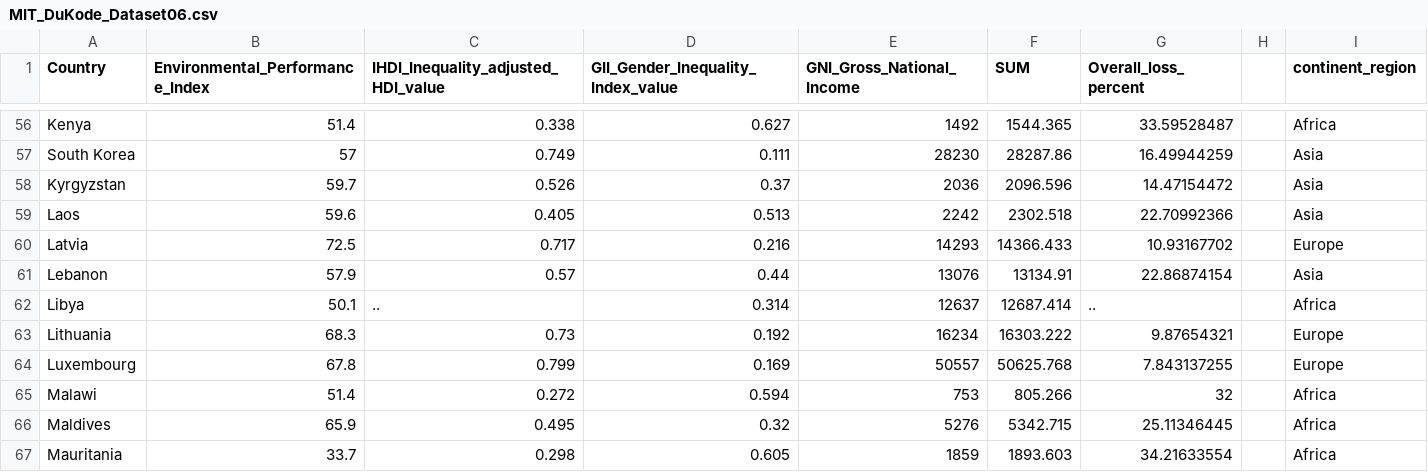
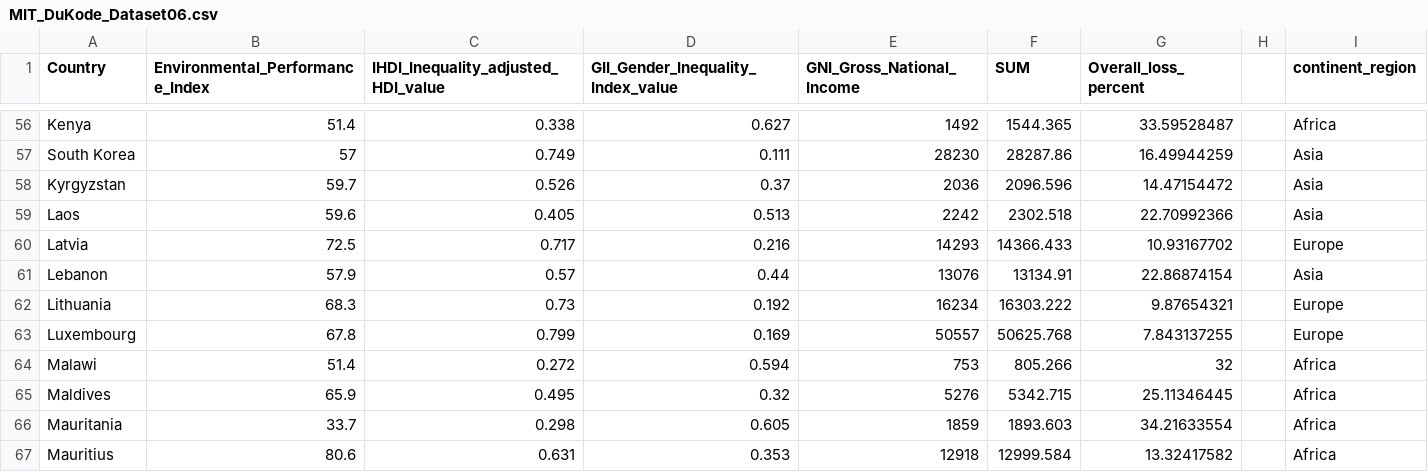
Before and after one commit to arlduc/UN_HDR2011, a CSV file: CSV/MIT_DuKode_Dataset06.csv, drawn as a sheet; only a part is shown, gaps mark what is left out; the shorter side is filled out with more unchanged rows; the diff names each change by its address in the sheet, - before the commit and + after, or states it on an @@ line.

Commit message:
Libya was missing data and removed from the data document. Continued the attempt to implenment linkDistance to each of the indices. this version the link distance it calculated according to the induce selected value.

```diff
--- a/CSV/MIT_DuKode_Dataset06.csv
+++ b/CSV/MIT_DuKode_Dataset06.csv
-row 62: Libya | 50.1 | .. | 0.314 | 12637 | 12687.414 | .. |  | Africa
```
Also changed, not shown: 2 other files.
